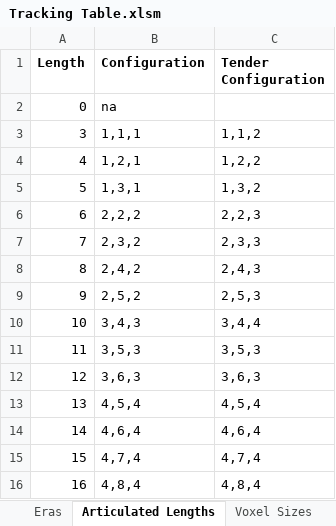
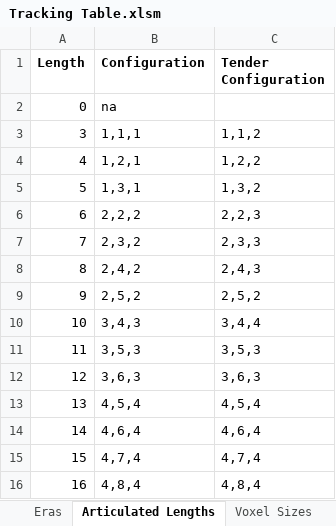
Before and after one commit to mattkimber/timberwolfs_trains, an Excel workbook: Tracking Table.xlsm, sheet Articulated Lengths, drawn as a sheet; values as stored, in another font and other column widths than the file's, no borders; the diff names each change by its address in the sheet, - before the commit and + after, or states it on an @@ line.

```diff
--- a/Tracking Table.xlsm (sheet Articulated Lengths)
+++ b/Tracking Table.xlsm (sheet Articulated Lengths)
-C9 (Tender Configuration): 2,5,3
+C9 (Tender Configuration): 2,5,2
```
Also changed, not shown: sheet Table, sheet Gameplay Planning, 10 other files.
